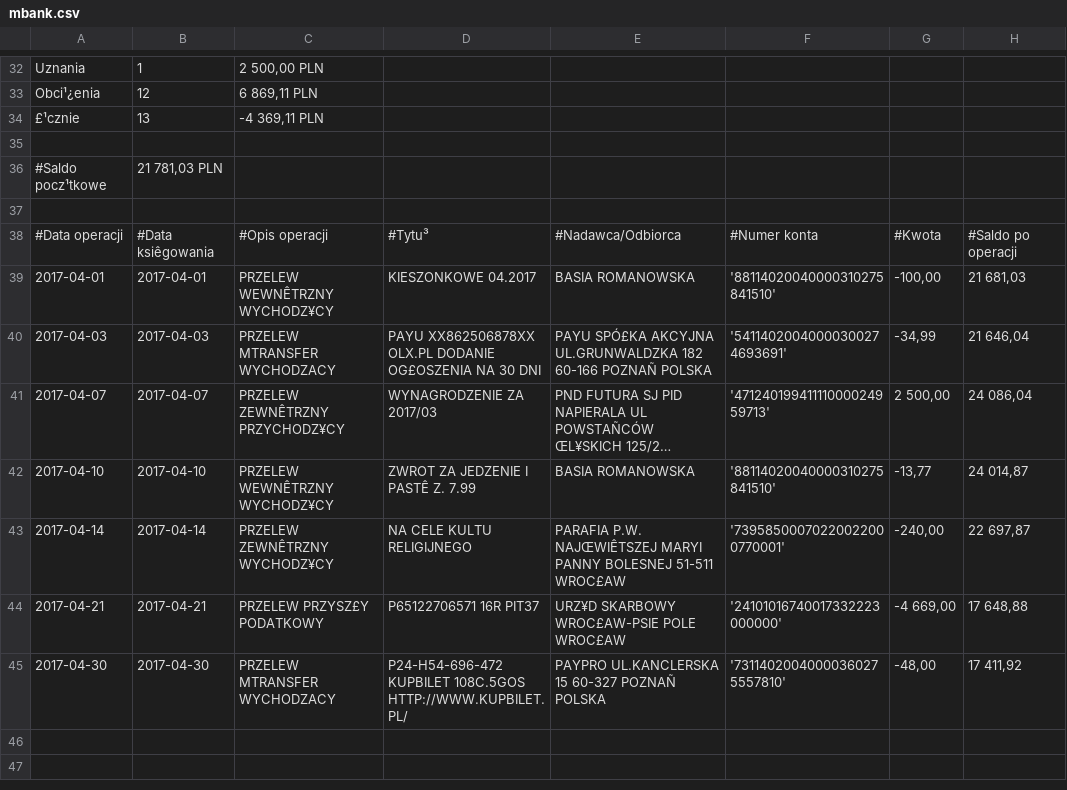
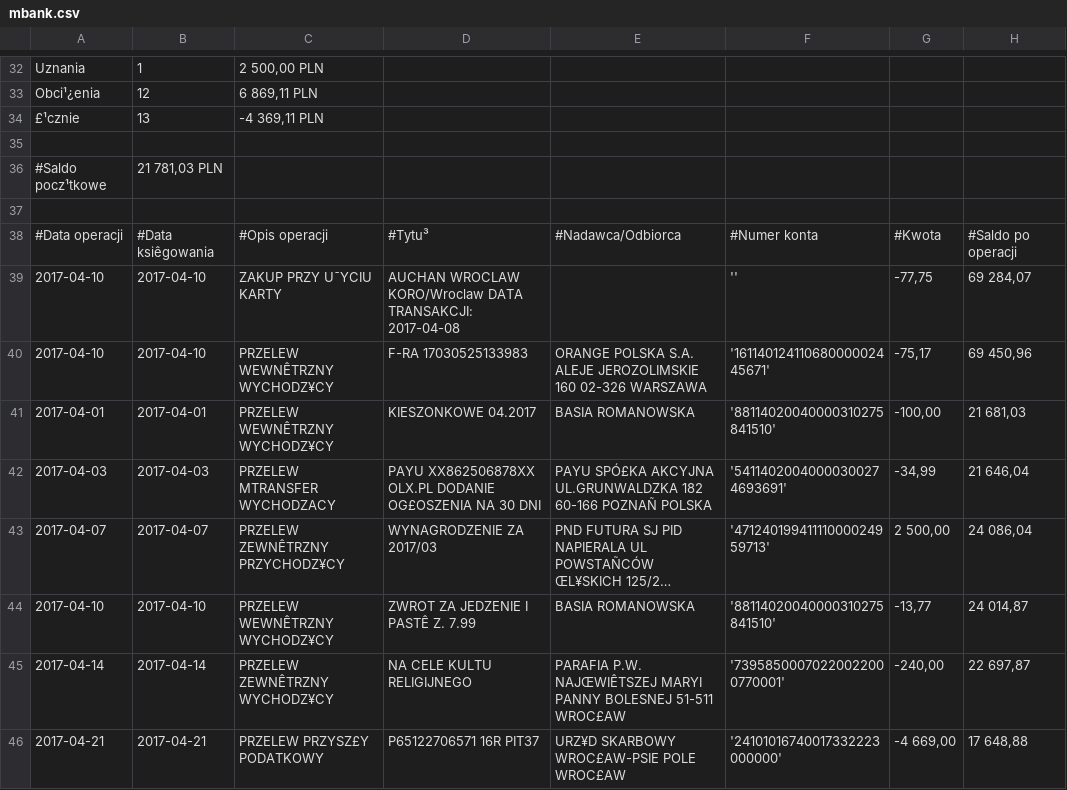
Before and after one commit to TomRom27/Bank2Kasa, a CSV file: Bank2Kasa/mbank.csv, drawn as a sheet; only a part is shown, gaps mark what is left out; the shorter side is filled out with more unchanged rows; long unchanged cells end in …; the diff names each change by its address in the sheet, - before the commit and + after, or states it on an @@ line.

```diff
--- a/Bank2Kasa/mbank.csv
+++ b/Bank2Kasa/mbank.csv
+row 39: 2017-04-10 | 2017-04-10 | ZAKUP PRZY U¯YCIU KARTY | AUCHAN WROCLAW KORO/Wroclaw DATA TRANSAKCJI: 2017-04-08 |  | '' | -77,75 | 69 284,07
+row 40: 2017-04-10 | 2017-04-10 | PRZELEW WEWNÊTRZNY WYCHODZ¥CY | F-RA 17030525133983 | ORANGE POLSKA S.A. ALEJE JEROZOLIMSKIE 160 02-326 WARSZAWA | '16114012411068000002445671' | -75,17 | 69 450,96
```
Also changed, not shown: UnitTests/mbank.csv, 11 other files.
